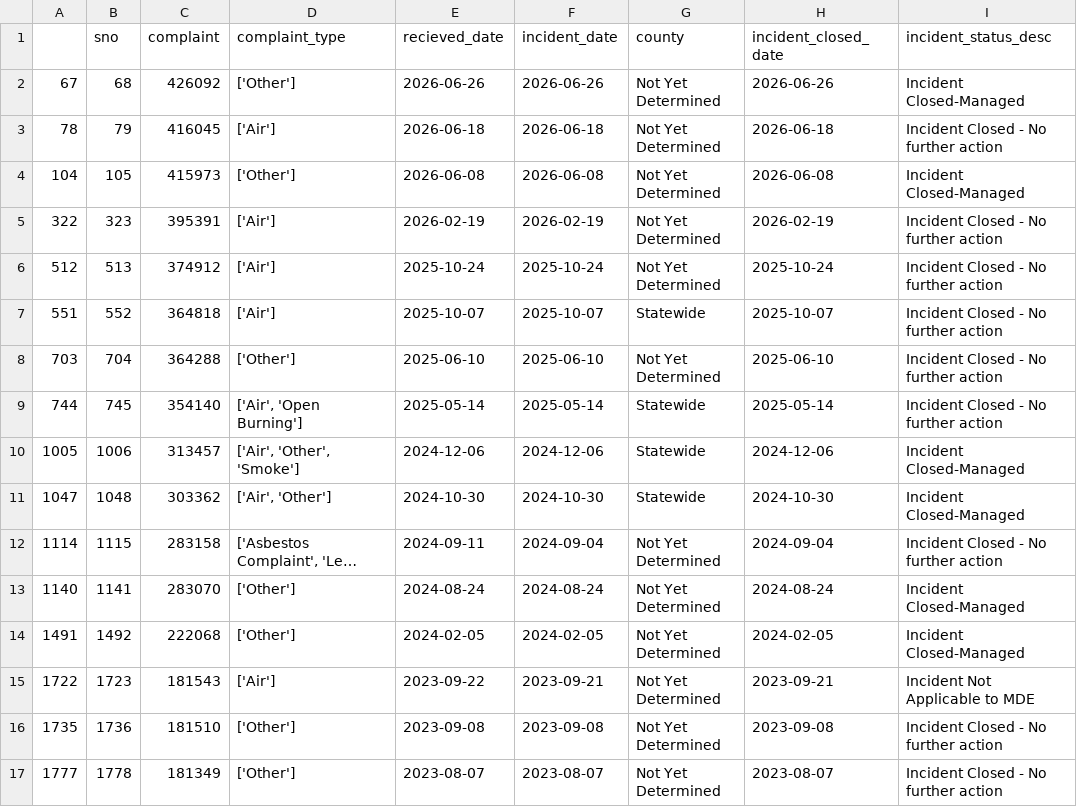
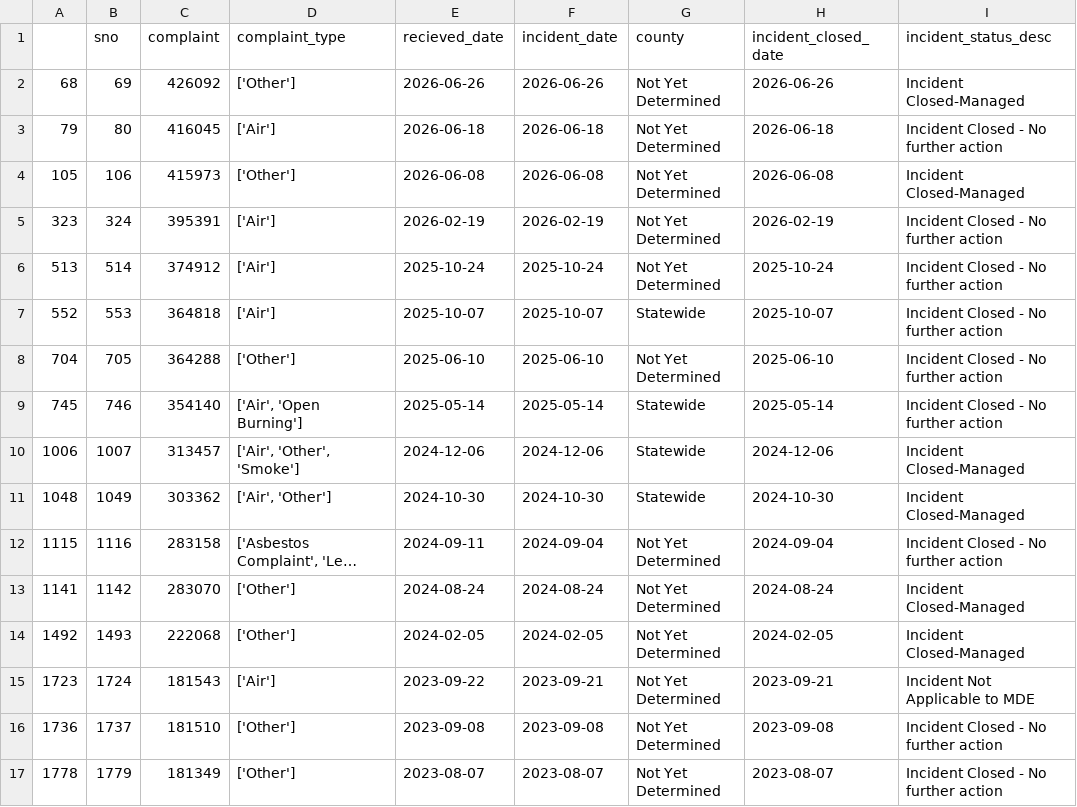
Before and after one commit to gguerrei/live-nicar-pipeline, a CSV file: exported_data/invalid_counties.csv, drawn as a sheet; only a part is shown; long unchanged cells end in …; the diff covers the shown part only; the diff names each change by its address in the sheet, - before the commit and + after, or states it on an @@ line.

```diff
--- a/exported_data/invalid_counties.csv
+++ b/exported_data/invalid_counties.csv
-A2: 67
+A2: 68
-B2 (sno): 68
+B2 (sno): 69
-A3: 78
+A3: 79
-B3 (sno): 79
+B3 (sno): 80
-A4: 104
+A4: 105
-B4 (sno): 105
+B4 (sno): 106
-A5: 322
+A5: 323
-B5 (sno): 323
+B5 (sno): 324
-A6: 512
+A6: 513
-B6 (sno): 513
+B6 (sno): 514
-A7: 551
+A7: 552
-B7 (sno): 552
+B7 (sno): 553
-A8: 703
+A8: 704
-B8 (sno): 704
+B8 (sno): 705
-A9: 744
+A9: 745
-B9 (sno): 745
+B9 (sno): 746
-A10: 1005
+A10: 1006
-B10 (sno): 1006
+B10 (sno): 1007
-A11: 1047
+A11: 1048
-B11 (sno): 1048
+B11 (sno): 1049
-A12: 1114
+A12: 1115
-B12 (sno): 1115
+B12 (sno): 1116
-A13: 1140
+A13: 1141
-B13 (sno): 1141
+B13 (sno): 1142
-A14: 1491
+A14: 1492
-B14 (sno): 1492
+B14 (sno): 1493
-A15: 1722
+A15: 1723
-B15 (sno): 1723
+B15 (sno): 1724
-A16: 1735
+A16: 1736
-B16 (sno): 1736
+B16 (sno): 1737
-A17: 1777
+A17: 1778
-B17 (sno): 1778
+B17 (sno): 1779
```
Also changed, not shown: 8 edited cells elsewhere in this file, exported_data/all_complaints.csv.
